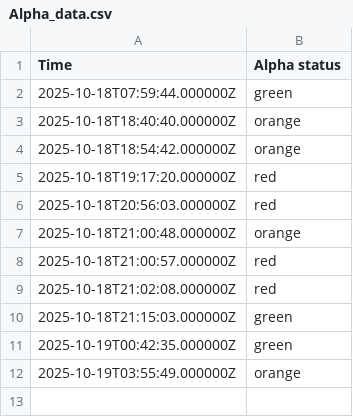
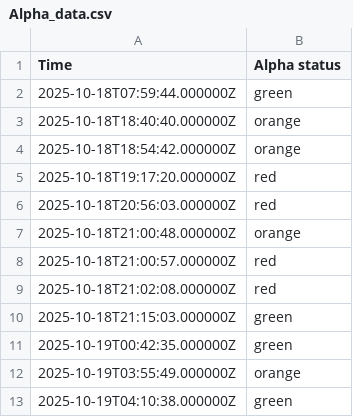
Before and after one commit to EwoutH/jotihunt-2022, a CSV file: status/Alpha_data.csv, drawn as a sheet; the diff names each change by its address in the sheet, - before the commit and + after, or states it on an @@ line.

```diff
--- a/status/Alpha_data.csv
+++ b/status/Alpha_data.csv
+row 13: 2025-10-19T04:10:38.000000Z | green
```
Also changed, not shown: 2 other files.
